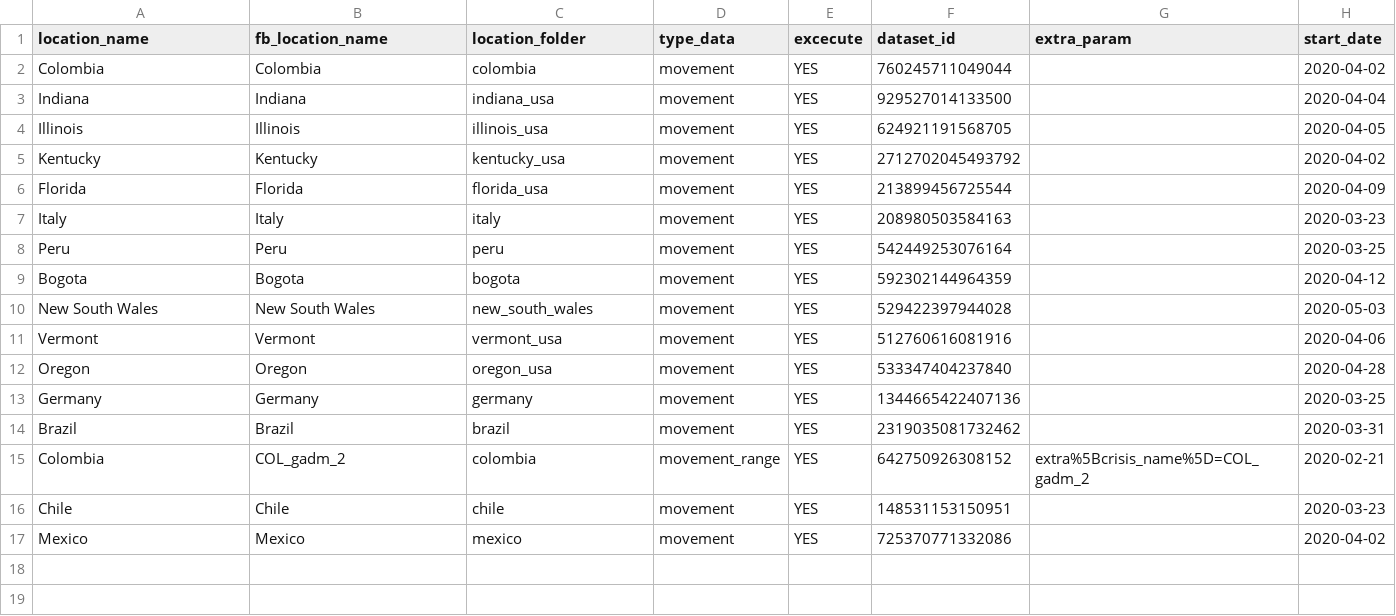
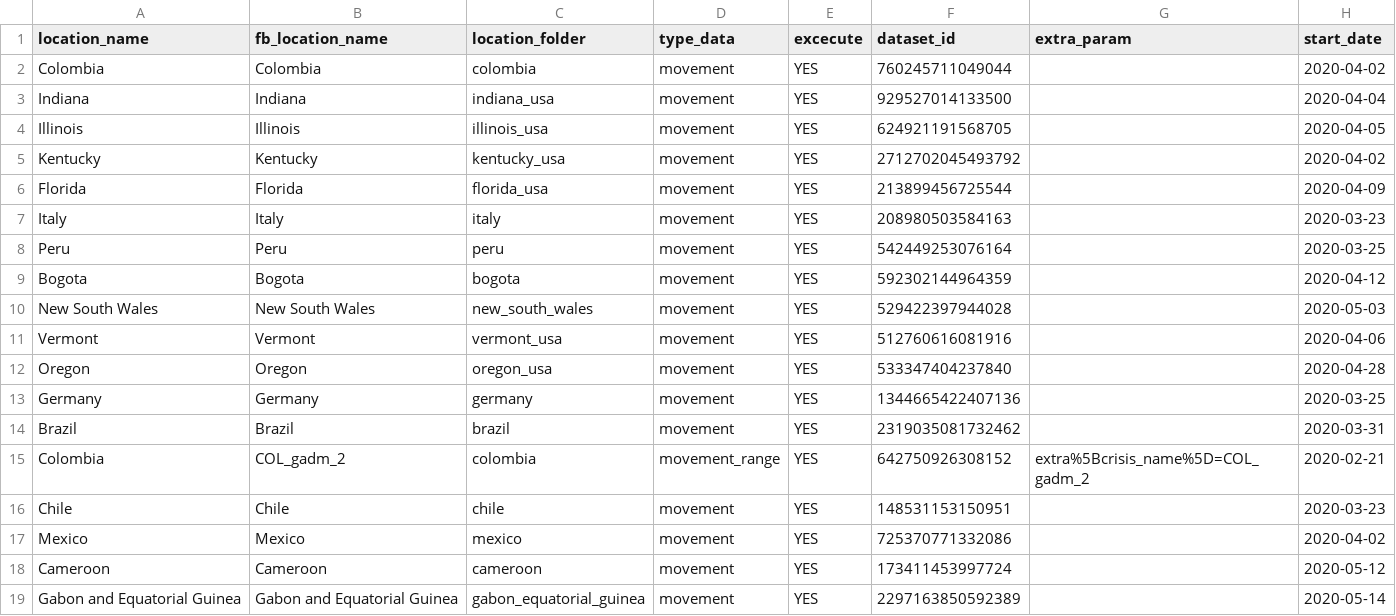
Before and after one commit to Data-Lama/covid_geoinsights_pipeline, a CSV file: pipeline_scripts/configuration/facebook_extraction.csv, drawn as a sheet.

Commit message:
started johns_hopkins_unifier

```diff
--- a/pipeline_scripts/configuration/facebook_extraction.csv
+++ b/pipeline_scripts/configuration/facebook_extraction.csv
@@ -17 +17,3 @@ Chile,Chile,chile,movement,YES,148531153150951,,2020-03-23
 Mexico,Mexico,mexico,movement,YES,725370771332086,,2020-04-02
+Cameroon,Cameroon,cameroon,movement,YES,173411453997724,,2020-05-12
+Gabon and Equatorial Guinea,Gabon and Equatorial Guinea,gabon_equatorial_guinea,movement,YES,2297163850592389,,2020-05-14
```
Also changed, not shown: pipeline_scripts/configuration/selected_excecutions.csv, 3 other files.
